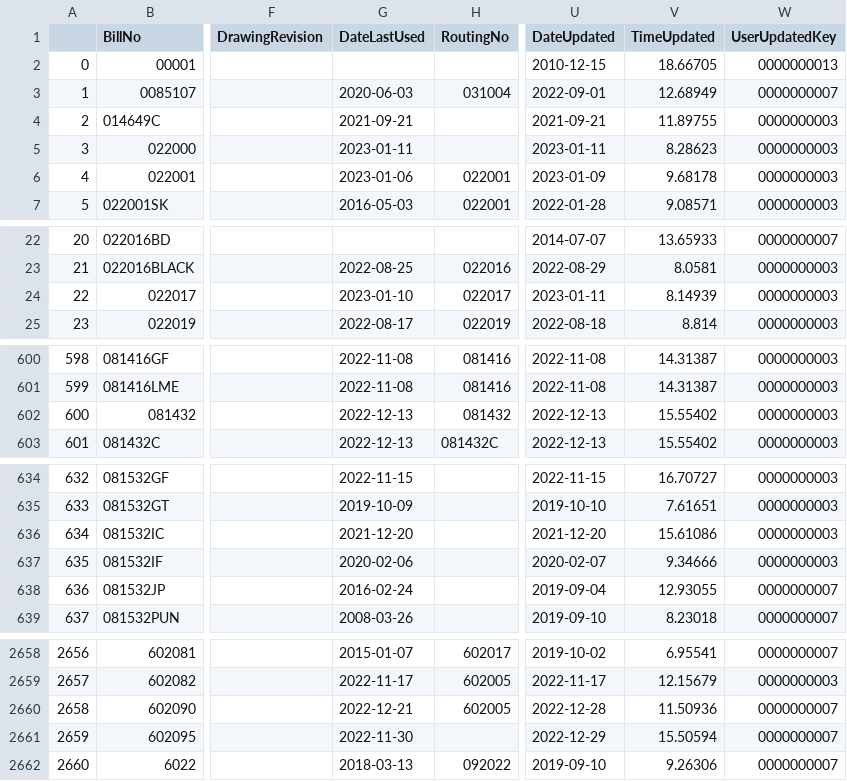
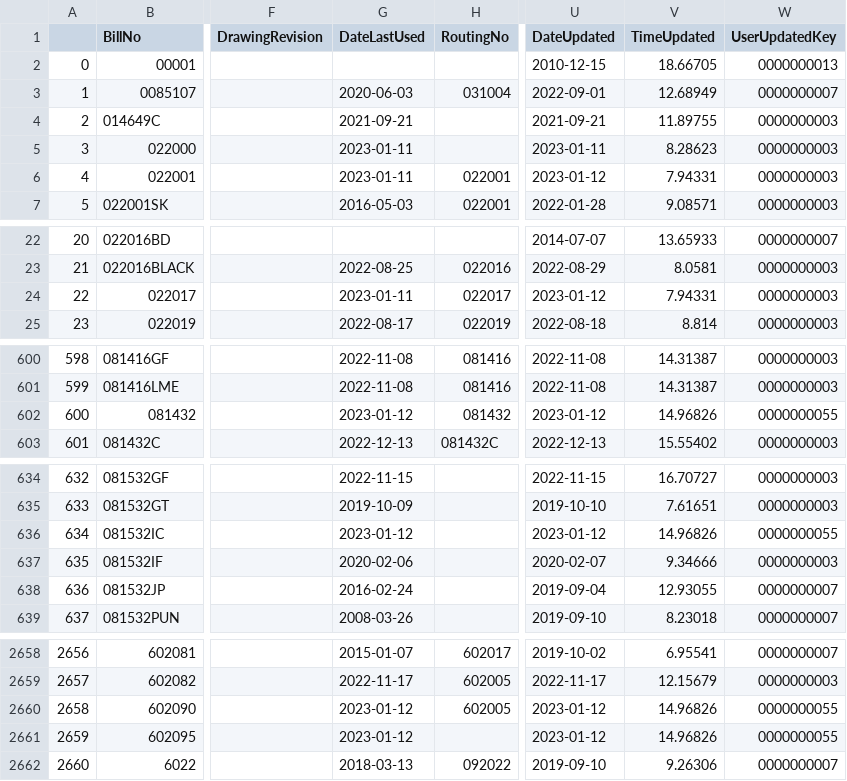
Before and after one commit to ParkerMedlin/kpk-app, a CSV file: db_imports/BM_BillHeader.csv, drawn as a sheet; only a part is shown, gaps mark what is left out; the diff covers the shown part only; the diff names each change by its address in the sheet, - before the commit and + after, or states it on an @@ line.

```diff
--- a/db_imports/BM_BillHeader.csv
+++ b/db_imports/BM_BillHeader.csv
-G6 (DateLastUsed): 2023-01-06
+G6 (DateLastUsed): 2023-01-11
-U6 (DateUpdated): 2023-01-09
+U6 (DateUpdated): 2023-01-12
-V6 (TimeUpdated): 9.68178
+V6 (TimeUpdated): 7.94331
-G24 (DateLastUsed): 2023-01-10
+G24 (DateLastUsed): 2023-01-11
-U24 (DateUpdated): 2023-01-11
+U24 (DateUpdated): 2023-01-12
-V24 (TimeUpdated): 8.14939
+V24 (TimeUpdated): 7.94331
-G602 (DateLastUsed): 2022-12-13
+G602 (DateLastUsed): 2023-01-12
-U602 (DateUpdated): 2022-12-13
+U602 (DateUpdated): 2023-01-12
-V602 (TimeUpdated): 15.55402
+V602 (TimeUpdated): 14.96826
-W602 (UserUpdatedKey): 0000000003
+W602 (UserUpdatedKey): 0000000055
-G636 (DateLastUsed): 2021-12-20
+G636 (DateLastUsed): 2023-01-12
-U636 (DateUpdated): 2021-12-20
+U636 (DateUpdated): 2023-01-12
-V636 (TimeUpdated): 15.61086
+V636 (TimeUpdated): 14.96826
-W636 (UserUpdatedKey): 0000000003
+W636 (UserUpdatedKey): 0000000055
-G2660 (DateLastUsed): 2022-12-21
+G2660 (DateLastUsed): 2023-01-12
-U2660 (DateUpdated): 2022-12-28
+U2660 (DateUpdated): 2023-01-12
-V2660 (TimeUpdated): 11.50936
+V2660 (TimeUpdated): 14.96826
-W2660:W2661 (UserUpdatedKey): 0000000007
+W2660:W2661 (UserUpdatedKey): 0000000055
-G2661 (DateLastUsed): 2022-11-30
+G2661 (DateLastUsed): 2023-01-12
-U2661 (DateUpdated): 2022-12-29
+U2661 (DateUpdated): 2023-01-12
-V2661 (TimeUpdated): 15.50594
+V2661 (TimeUpdated): 14.96826
```
Also changed, not shown: 38 edited cells elsewhere in this file, db_imports/hx_sched.csv, db_imports/prodmerge.csv, 23 other files.
